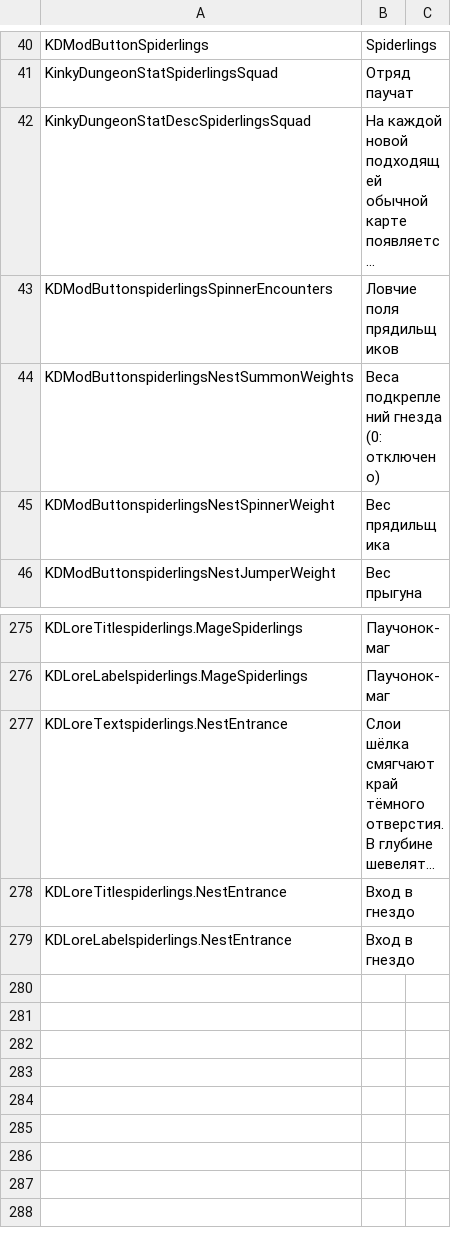
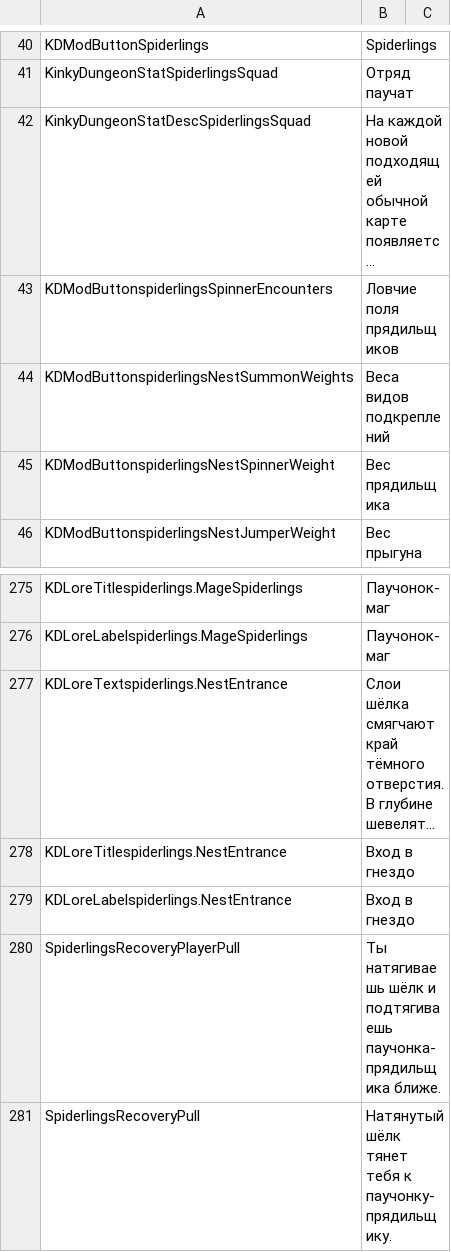
Before and after one commit to duromumuyazu74-rgb/Spiderlings, a CSV file: KinkyDungeon-Spiderlings/SpiderlingsRU.csv, drawn as a sheet; only a part is shown, gaps mark what is left out; long unchanged cells end in …; the diff names each change by its address in the sheet, - before the commit and + after, or states it on an @@ line.

Commit message:
fix(spinner): prioritize large fields and unblock tether recovery
Refs #122

```diff
--- a/KinkyDungeon-Spiderlings/SpiderlingsRU.csv
+++ b/KinkyDungeon-Spiderlings/SpiderlingsRU.csv
-B44: Веса подкреплений гнезда (0: отключено)
+B44: Веса видов подкреплений
+row 280: SpiderlingsRecoveryPlayerPull | Ты натягиваешь шёлк и подтягиваешь паучонка-прядильщика ближе.
+row 281: SpiderlingsRecoveryPull | Натянутый шёлк тянет тебя к паучонку-прядильщику.
```
Also changed, not shown: KinkyDungeon-Spiderlings/SpiderlingsCN.csv, KinkyDungeon-Spiderlings/SpiderlingsDE.csv, 20 other files.
